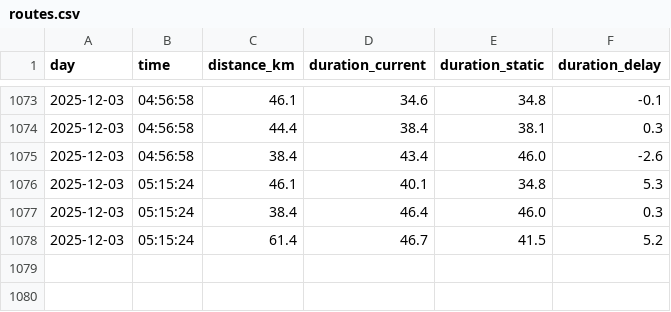
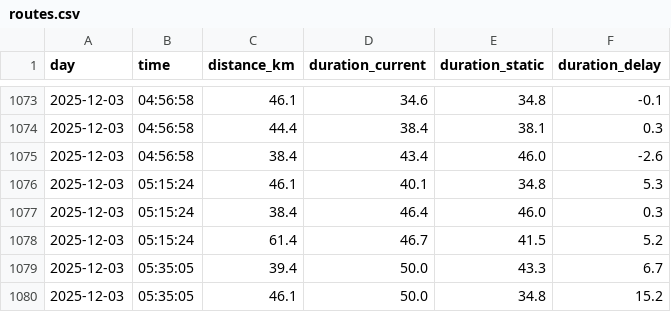
Before and after one commit to LinusLie/RouteDuration, a CSV file: logs/routes.csv, drawn as a sheet; only a part is shown, gaps mark what is left out.

```diff
--- a/logs/routes.csv
+++ b/logs/routes.csv
@@ -1078 +1078,3 @@ day;time;distance_km;duration_current;duration_static;duration_delay
 2025-12-03;05:15:24;61.4;46.7;41.5;5.2
+2025-12-03;05:35:05;39.4;50.0;43.3;6.7
+2025-12-03;05:35:05;46.1;50.0;34.8;15.2
```
